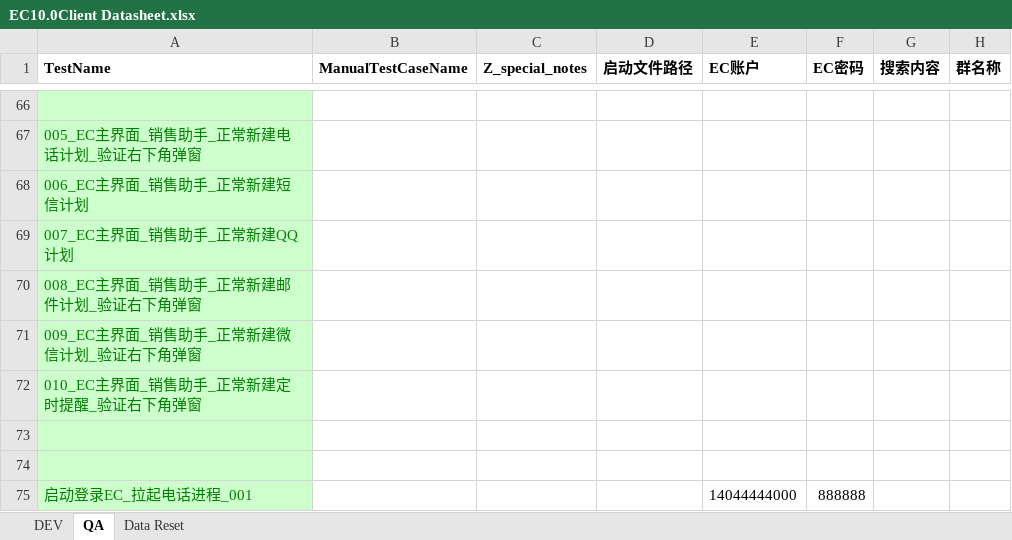
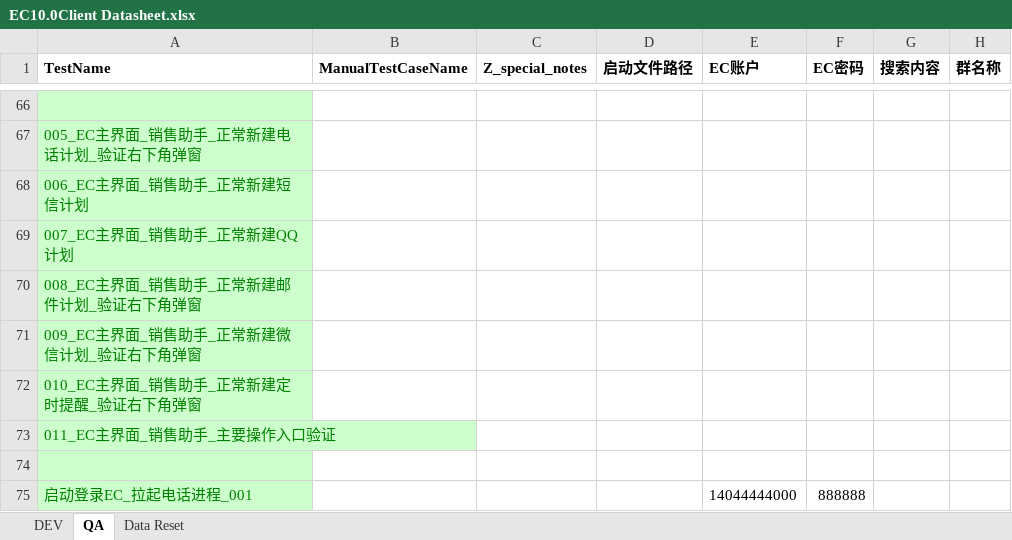
Before and after one commit to wxzhangyang/EC10, an Excel workbook: EC10.0Client Datasheet.xlsx, sheet QA, drawn as a sheet; only a part is shown, gaps mark what is left out; values as stored, in another font and other column widths than the file's, no borders; the diff names each change by its address in the sheet, - before the commit and + after, or states it on an @@ line.

Commit message:
add test111

```diff
--- a/EC10.0Client Datasheet.xlsx (sheet QA)
+++ b/EC10.0Client Datasheet.xlsx (sheet QA)
-A73 (TestName): (empty)
+A73 (TestName): 011_EC主界面_销售助手_主要操作入口验证
```
Also changed, not shown: 17 other files.
